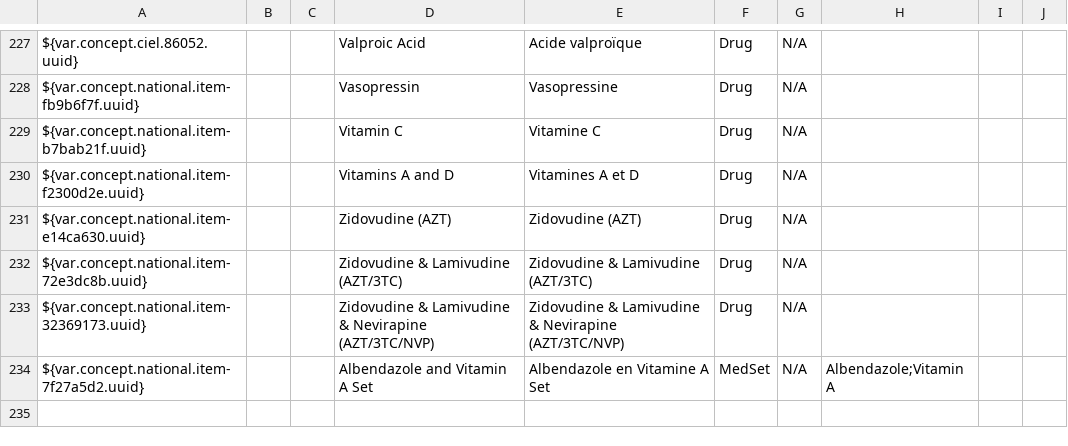
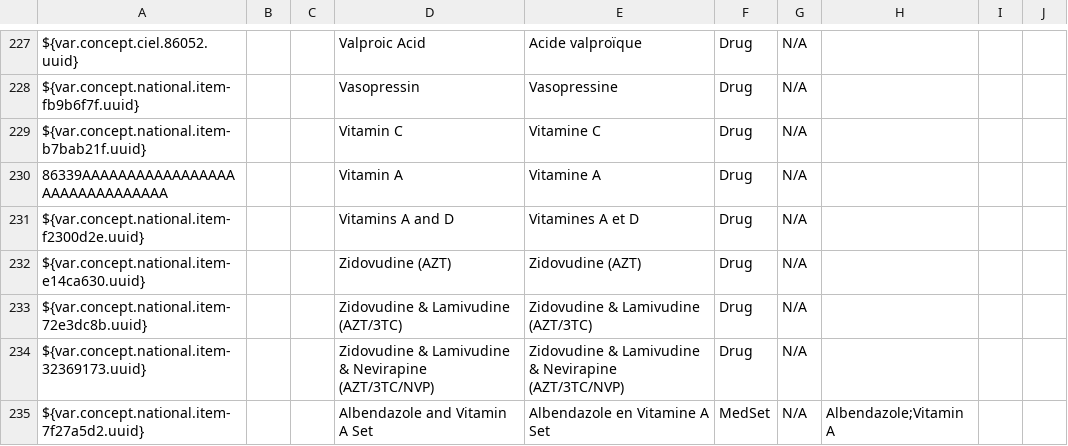
Before and after one commit to IntelliSOFT-Consulting/liberia-emr, a CSV file: content-packages/content-liberia-national/configuration/backend_configuration/concepts/drugs_concepts-national.csv, drawn as a sheet; only a part is shown, gaps mark what is left out.

```diff
--- a/content-packages/content-liberia-national/configuration/backend_configuration/concepts/drugs_concepts-national.csv
+++ b/content-packages/content-liberia-national/configuration/backend_configuration/concepts/drugs_concepts-national.csv
@@ -229,2 +229,3 @@ ${var.concept.national.item-fb9b6f7f.uuid},,,Vasopressin,Vasopressine,Drug,N/A,,
 ${var.concept.national.item-b7bab21f.uuid},,,Vitamin C,Vitamine C,Drug,N/A,,,
+86339AAAAAAAAAAAAAAAAAAAAAAAAAAAAAAA,,,Vitamin A,Vitamine A,Drug,N/A,,,
 ${var.concept.national.item-f2300d2e.uuid},,,Vitamins A and D,Vitamines A et D,Drug,N/A,,,
```
Also changed, not shown: content-packages/content-liberia-mch/configuration/backend_configuration/concepts/concepts-mch.csv, content-packages/content-liberia-national/configuration/backend_configuration/concepts/concepts-national.csv, 1 other file.
